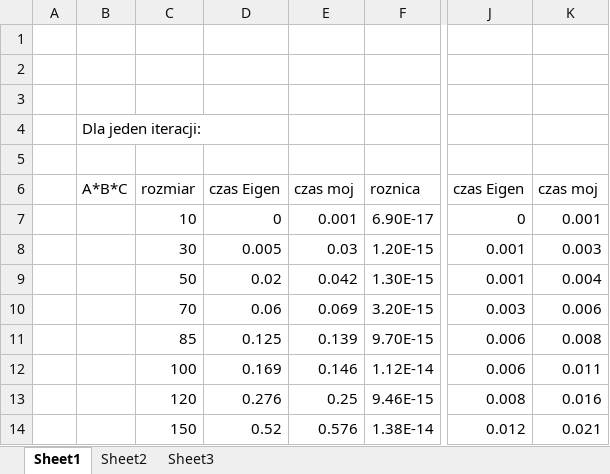
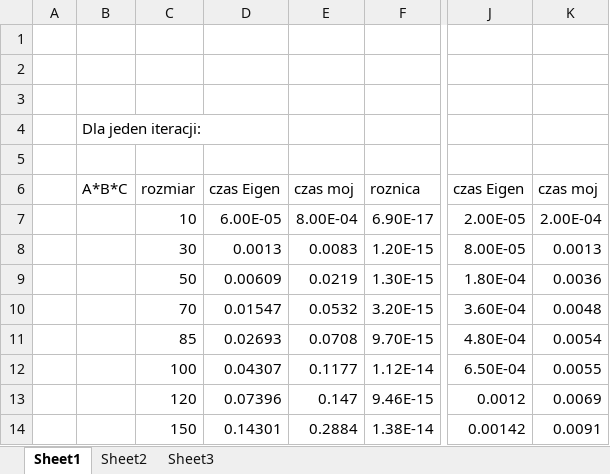
Before and after one commit to olekkosma/Algorytmy-Numeryczne, an Excel workbook: zad2/Values/AddMultiplyFiles/StatsCharts.xlsx, sheet Sheet1, drawn as a sheet; only a part is shown, gaps mark what is left out; values as stored, in another font and other column widths than the file's, no borders; charts and pictures not drawn; the diff covers the shown part only; the diff names each change by its address in the sheet, - before the commit and + after, or states it on an @@ line.

```diff
--- a/zad2/Values/AddMultiplyFiles/StatsCharts.xlsx (sheet Sheet1)
+++ b/zad2/Values/AddMultiplyFiles/StatsCharts.xlsx (sheet Sheet1)
-D7: 0
+D7: 6.00E-05
-E7: 0.001
+E7: 8.00E-04
-J7: 0
+J7: 2.00E-05
-K7: 0.001
+K7: 2.00E-04
-D8: 0.005
+D8: 0.0013
-E8: 0.03
+E8: 0.0083
-J8: 0.001
+J8: 8.00E-05
-K8: 0.003
+K8: 0.0013
-D9: 0.02
+D9: 0.00609
-E9: 0.042
+E9: 0.0219
-J9: 0.001
+J9: 1.80E-04
-K9: 0.004
+K9: 0.0036
-D10: 0.06
+D10: 0.01547
-E10: 0.069
+E10: 0.0532
-J10: 0.003
+J10: 3.60E-04
-K10: 0.006
+K10: 0.0048
-D11: 0.125
+D11: 0.02693
-E11: 0.139
+E11: 0.0708
-J11: 0.006
+J11: 4.80E-04
-K11: 0.008
+K11: 0.0054
-D12: 0.169
+D12: 0.04307
-E12: 0.146
+E12: 0.1177
-J12: 0.006
+J12: 6.50E-04
-K12: 0.011
+K12: 0.0055
-D13: 0.276
+D13: 0.07396
-E13: 0.25
+E13: 0.147
-J13: 0.008
+J13: 0.0012
-K13: 0.016
+K13: 0.0069
-D14: 0.52
+D14: 0.14301
-E14: 0.576
+E14: 0.2884
-J14: 0.012
+J14: 0.00142
-K14: 0.021
+K14: 0.0091
```
Also changed, not shown: 184 edited cells and cell formats elsewhere in this sheet, charts or pictures, 8 other files.
